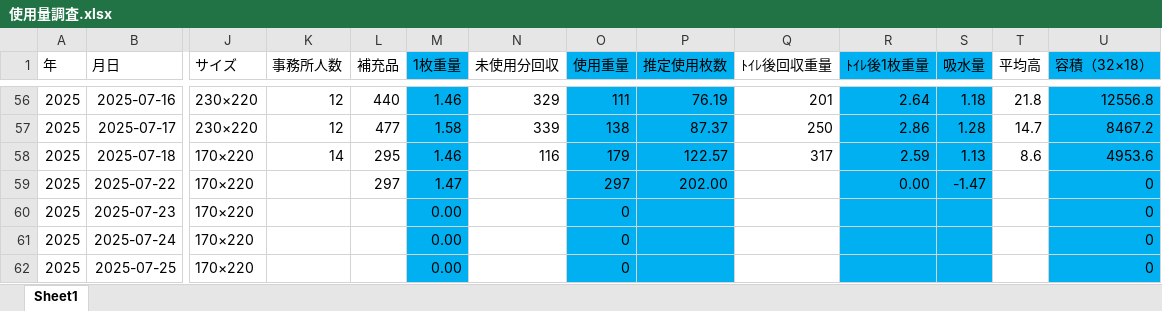
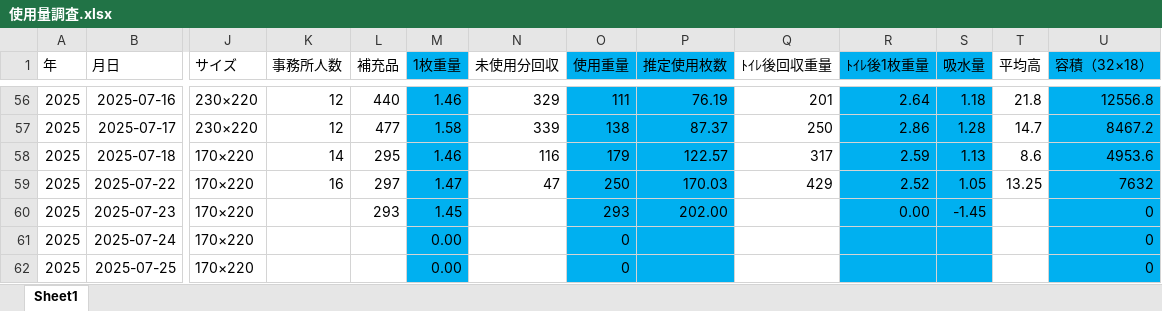
Before and after one commit to bugyou05/paper-towel-cost, an Excel workbook: 使用量調査.xlsx, sheet Sheet1, drawn as a sheet; only a part is shown, gaps mark what is left out; values as stored, in another font and other column widths than the file's, no borders; the diff names each change by its address in the sheet, - before the commit and + after, or states it on an @@ line.

Commit message:
Add files via upload

```diff
--- a/使用量調査.xlsx (sheet Sheet1)
+++ b/使用量調査.xlsx (sheet Sheet1)
-K59 (事務所人数): (empty)
+K59 (事務所人数): 16
-N59 (未使用分回収): (empty)
+N59 (未使用分回収): 47
-O59 (使用重量): 297
+O59 (使用重量): 250
-P59 (推定使用枚数): 202.00
+P59 (推定使用枚数): 170.03
-Q59 (ﾄｲﾚ後回収重量): (empty)
+Q59 (ﾄｲﾚ後回収重量): 429
-R59 (ﾄｲﾚ後1枚重量): 0.00
+R59 (ﾄｲﾚ後1枚重量): 2.52
-S59 (吸水量): -1.47
+S59 (吸水量): 1.05
-T59 (平均高): (empty)
+T59 (平均高): 13.25
-U59 (容積（32×18）): 0
+U59 (容積（32×18）): 7632
-L60 (補充品): (empty)
+L60 (補充品): 293
-M60 (1枚重量): 0.00
+M60 (1枚重量): 1.45
-O60 (使用重量): 0
+O60 (使用重量): 293
-P60 (推定使用枚数): (empty)
+P60 (推定使用枚数): 202.00
-R60 (ﾄｲﾚ後1枚重量): (empty)
+R60 (ﾄｲﾚ後1枚重量): 0.00
-S60 (吸水量): (empty)
+S60 (吸水量): -1.45
```
